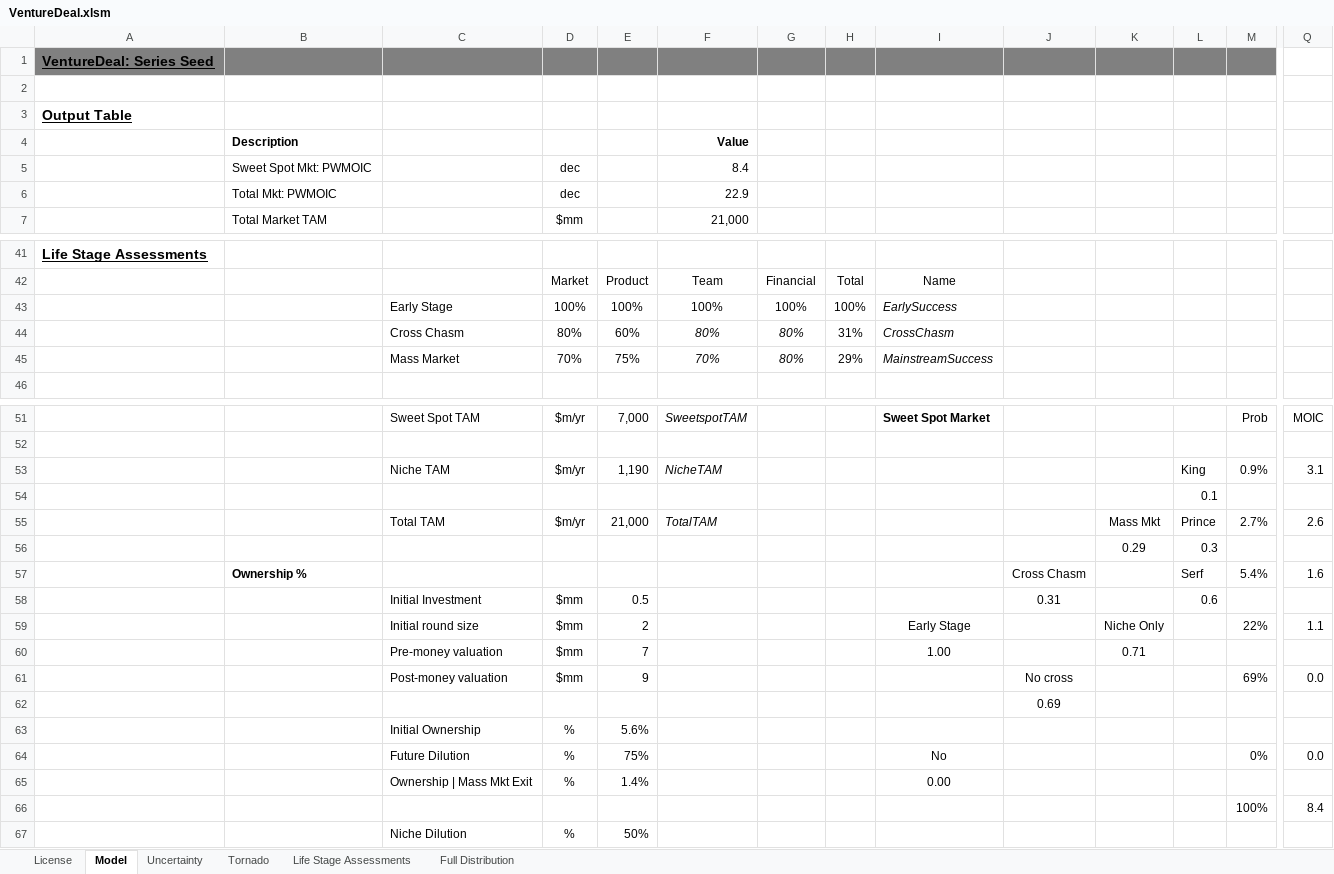
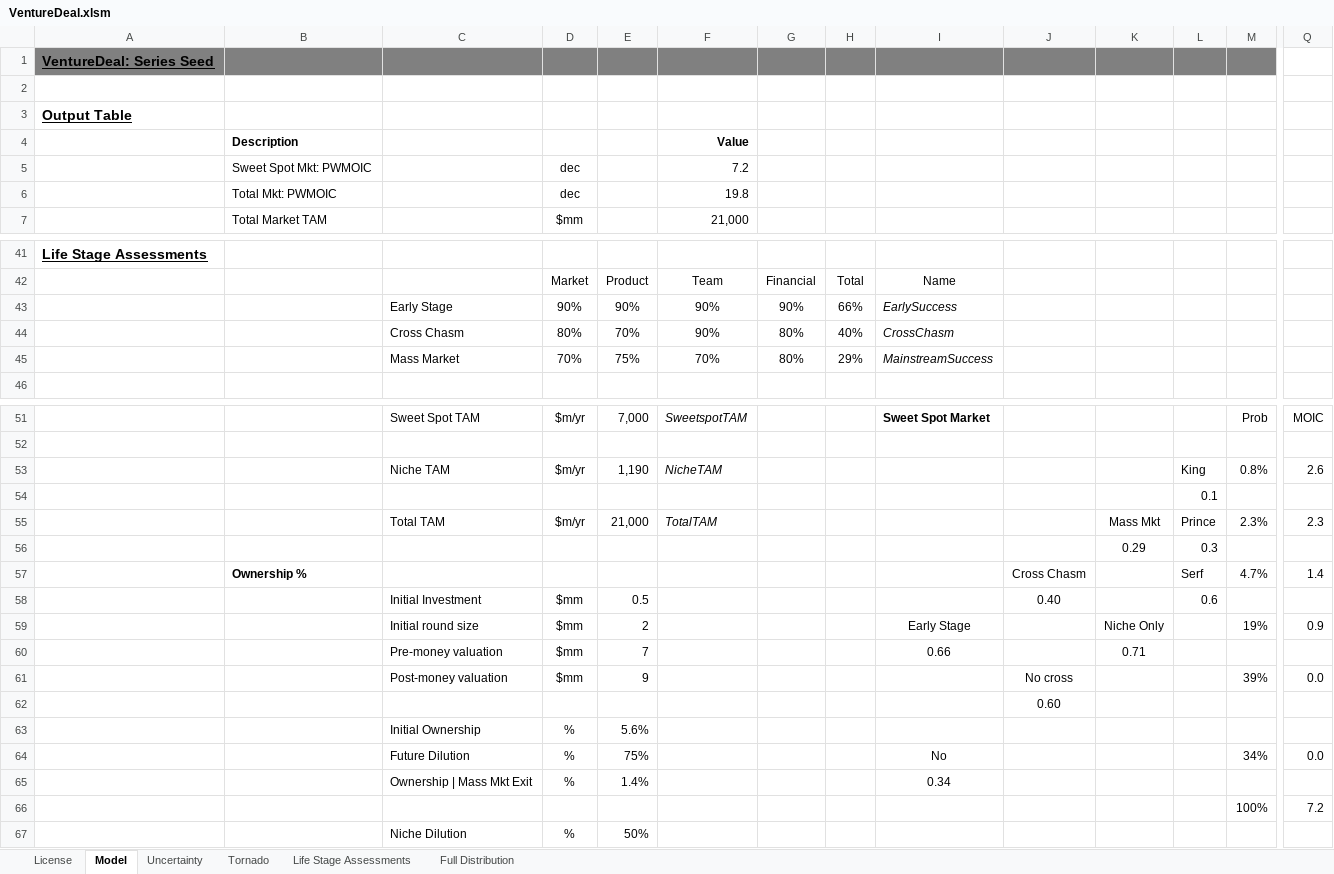
Before and after one commit to ulu-ventures/VCDA, an Excel workbook: spreadsheets/VentureDeal.xlsm, sheet Model, drawn as a sheet; only a part is shown, gaps mark what is left out; values as stored, in another font and other column widths than the file's, no borders; conditional formats not drawn; removed rows and columns are numbered as before the commit, all else as after; rows hold the shown columns only; the diff covers the shown part only; the diff names each change by its address in the sheet, - before the commit and + after, or states it on an @@ line.

```diff
--- a/spreadsheets/VentureDeal.xlsm (sheet Model)
+++ b/spreadsheets/VentureDeal.xlsm (sheet Model)
-F5: 8.4
+F5: 7.2
-F6: 22.9
+F6: 19.8
-row 43:  |  | Early Stage | 100% | 100% | 100% | 100% | 100% | EarlySuccess
+row 43:  |  | Early Stage | 90% | 90% | 90% | 90% | 66% | EarlySuccess
-E44: 60%
+E44: 70%
-F44: 80%
+F44: 90%
-F44:G45 italic: on
+F44:G45 italic: off
-H44: 31%
+H44: 40%
-M53: 0.9%
+M53: 0.8%
-Q53: 3.1
+Q53: 2.6
-M55: 2.7%
+M55: 2.3%
-Q55: 2.6
+Q55: 2.3
-M57: 5.4%
+M57: 4.7%
-Q57: 1.6
+Q57: 1.4
-J58: 0.31
+J58: 0.40
-M59: 22%
+M59: 19%
-Q59: 1.1
+Q59: 0.9
-I60: 1.00
+I60: 0.66
-M61: 69%
+M61: 39%
-J62: 0.69
+J62: 0.60
-M64: 0%
+M64: 34%
-I65: 0.00
+I65: 0.34
-Q66: 8.4
+Q66: 7.2
```
Also changed, not shown: 14 edited cells elsewhere in this sheet, sheet Full Distribution, sheet Tornado, sheet Uncertainty, formulas that keep their value, charts or pictures.
